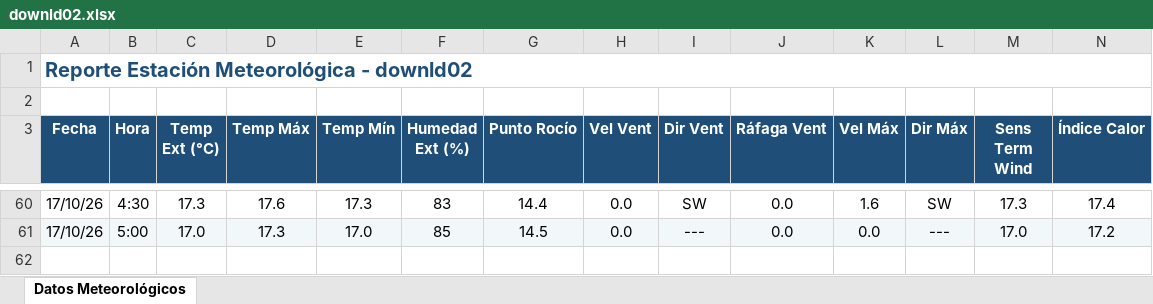
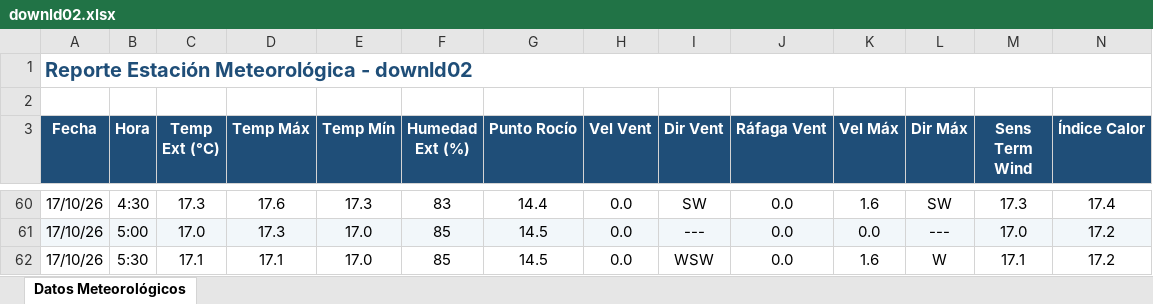
Before and after one commit to intasalta/ema_yuto, an Excel workbook: downld02.xlsx, sheet Datos Meteorológicos, drawn as a sheet; only a part is shown, gaps mark what is left out; values as stored, in another font and other column widths than the file's, no borders; rows hold the shown columns only; the diff names each change by its address in the sheet, - before the commit and + after, or states it on an @@ line.

```diff
--- a/downld02.xlsx (sheet Datos Meteorológicos)
+++ b/downld02.xlsx (sheet Datos Meteorológicos)
+row 62: 17/10/26 | 5:30 | 17.1 | 17.1 | 17.0 | 85 | 14.5 | 0.0 | WSW | 0.0 | 1.6 | W | 17.1 | 17.2
```
Also changed, not shown: downld08.xlsx, 2 other files.
